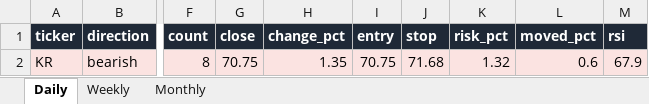
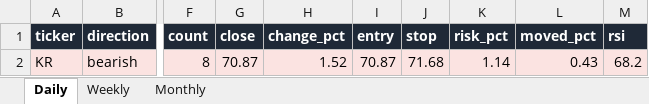
Before and after one commit to Ron1415/reversal-scanner, an Excel workbook: site/reversal_signals.xlsx, sheet Daily, drawn as a sheet; only a part is shown, gaps mark what is left out; values as stored, in another font and other column widths than the file's, no borders; the diff names each change by its address in the sheet, - before the commit and + after, or states it on an @@ line.

```diff
--- a/site/reversal_signals.xlsx (sheet Daily)
+++ b/site/reversal_signals.xlsx (sheet Daily)
-G2 (close): 70.75
+G2 (close): 70.87
-H2 (change_pct): 1.35
+H2 (change_pct): 1.52
-I2 (entry): 70.75
+I2 (entry): 70.87
-K2 (risk_pct): 1.32
+K2 (risk_pct): 1.14
-L2 (moved_pct): 0.6
+L2 (moved_pct): 0.43
-M2 (rsi): 67.9
+M2 (rsi): 68.2
```
Also changed, not shown: sheet Weekly, 9 other files.
